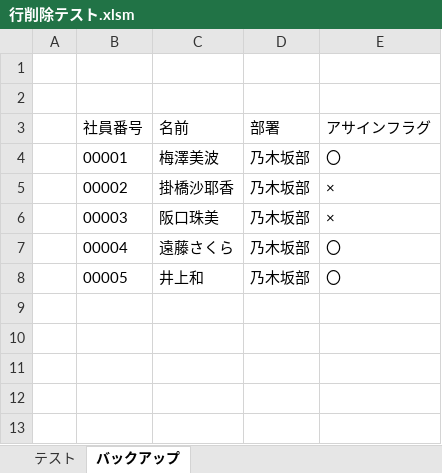
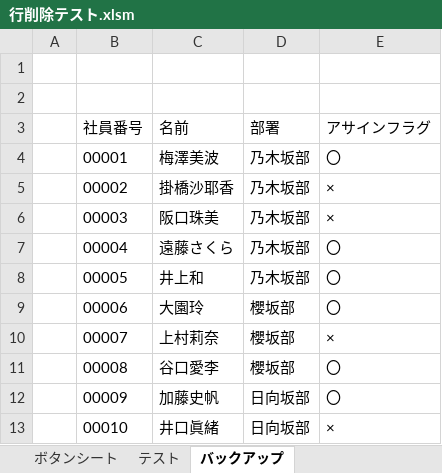
Before and after one commit to nogizakapython/ExcelVBA, an Excel workbook: 行削除テスト.xlsm, sheet バックアップ, drawn as a sheet; values as stored, in another font and other column widths than the file's, no borders; the diff names each change by its address in the sheet, - before the commit and + after, or states it on an @@ line.

```diff
--- a/行削除テスト.xlsm (sheet バックアップ)
+++ b/行削除テスト.xlsm (sheet バックアップ)
+sheet tab: ボタンシート
+row 9:  | 00006 | 大園玲 | 櫻坂部 | 〇
+row 10:  | 00007 | 上村莉奈 | 櫻坂部 | ×
+row 11:  | 00008 | 谷口愛李 | 櫻坂部 | 〇
+row 12:  | 00009 | 加藤史帆 | 日向坂部 | 〇
+row 13:  | 00010 | 井口眞緒 | 日向坂部 | ×
```
Also changed, not shown: sheet テスト, charts or pictures.
